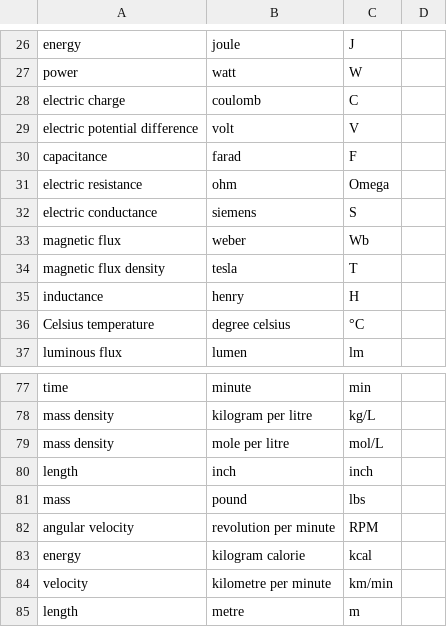
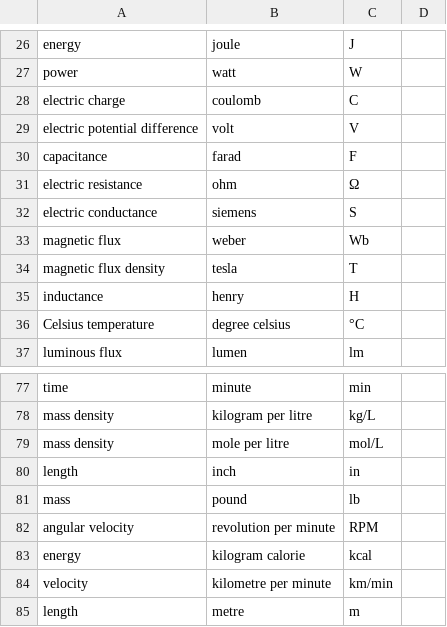
Before and after one commit to Carglglz/upyble, a CSV file: upyble/SI_units.csv, drawn as a sheet; only a part is shown, gaps mark what is left out.

```diff
--- a/upyble/SI_units.csv
+++ b/upyble/SI_units.csv
@@ -30,3 +30,3 @@ electric potential difference,volt,V
 capacitance,farad,F
-electric resistance,ohm,Omega
+electric resistance,ohm,Ω
 electric conductance,siemens,S
@@ -79,4 +79,4 @@ mass density,kilogram per litre,kg/L
 mass density,mole per litre,mol/L
-length,inch,inch
-mass,pound,lbs
+length,inch,in
+mass,pound,lb
 angular velocity,revolution per minute,RPM
```
Also changed, not shown: 3 other files.
